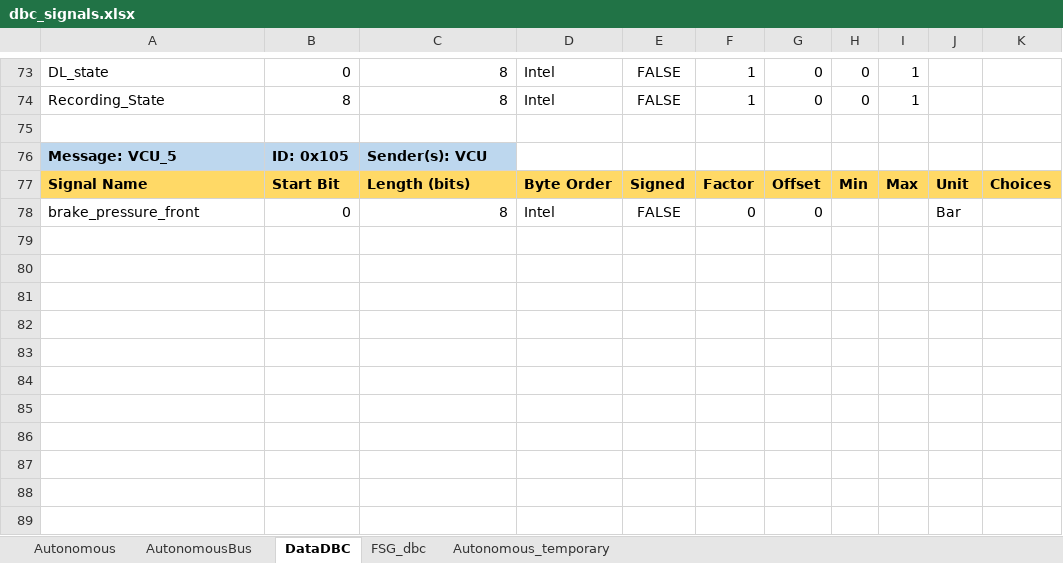
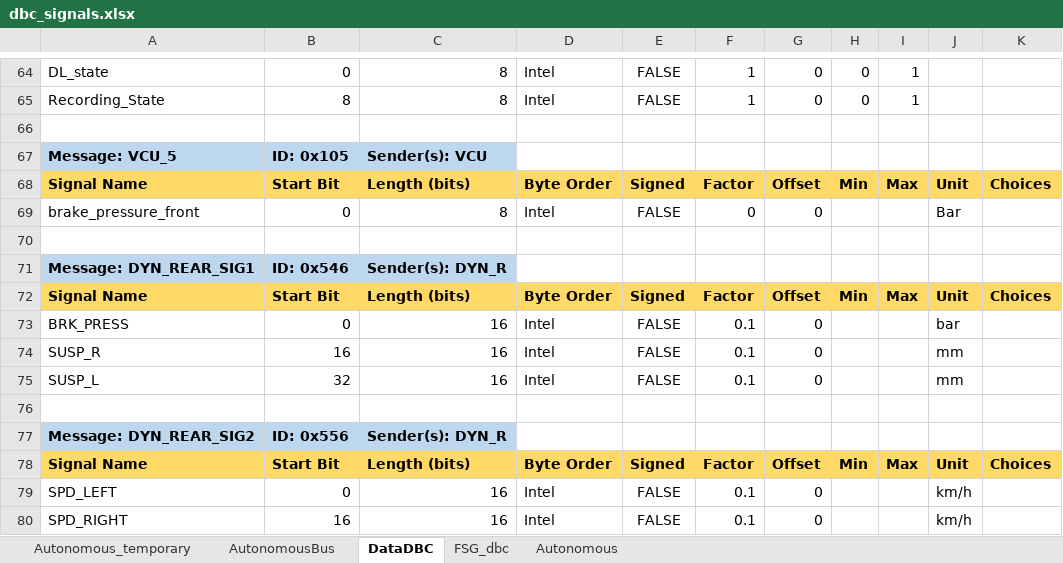
Before and after one commit to FSLART/CAN_DBC, an Excel workbook: dbc_signals.xlsx, sheet DataDBC, drawn as a sheet; only a part is shown, gaps mark what is left out; values as stored, in another font and other column widths than the file's, no borders; the diff covers the shown part only; the diff names each change by its address in the sheet, - before the commit and + after, or states it on an @@ line.

```diff
--- a/dbc_signals.xlsx (sheet DataDBC)
+++ b/dbc_signals.xlsx (sheet DataDBC)
@@ sheet tab order changed: Autonomous_temporary | AutonomousBus | DataDBC | FSG_dbc | Autonomous @@
+row 70: (empty)
+row 71: Message: DYN_REAR_SIG1 | ID: 0x546 | Sender(s): DYN_R
+row 72: Signal Name | Start Bit | Length (bits) | Byte Order | Signed | Factor | Offset | Min | Max | Unit | Choices
+row 73: BRK_PRESS | 0 | 16 | Intel | FALSE | 0.1 | 0 |  |  | bar
+row 74: SUSP_R | 16 | 16 | Intel | FALSE | 0.1 | 0 |  |  | mm
+row 75: SUSP_L | 32 | 16 | Intel | FALSE | 0.1 | 0 |  |  | mm
+row 76: (empty)
+row 77: Message: DYN_REAR_SIG2 | ID: 0x556 | Sender(s): DYN_R
+row 78: Signal Name | Start Bit | Length (bits) | Byte Order | Signed | Factor | Offset | Min | Max | Unit | Choices
+row 79: SPD_LEFT | 0 | 16 | Intel | FALSE | 0.1 | 0 |  |  | km/h
+row 80: SPD_RIGHT | 16 | 16 | Intel | FALSE | 0.1 | 0 |  |  | km/h
```
Also changed, not shown: 5 added rows, 14 removed rows and 10 edited cells elsewhere in this sheet, 10 other files.
